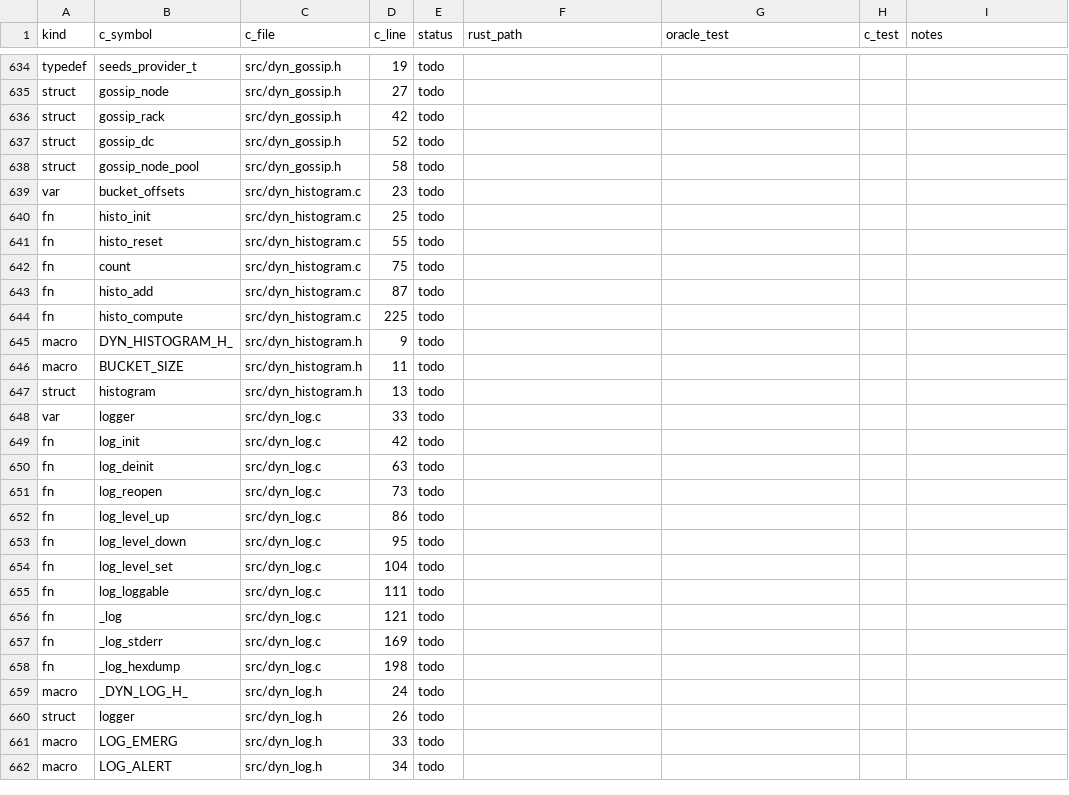
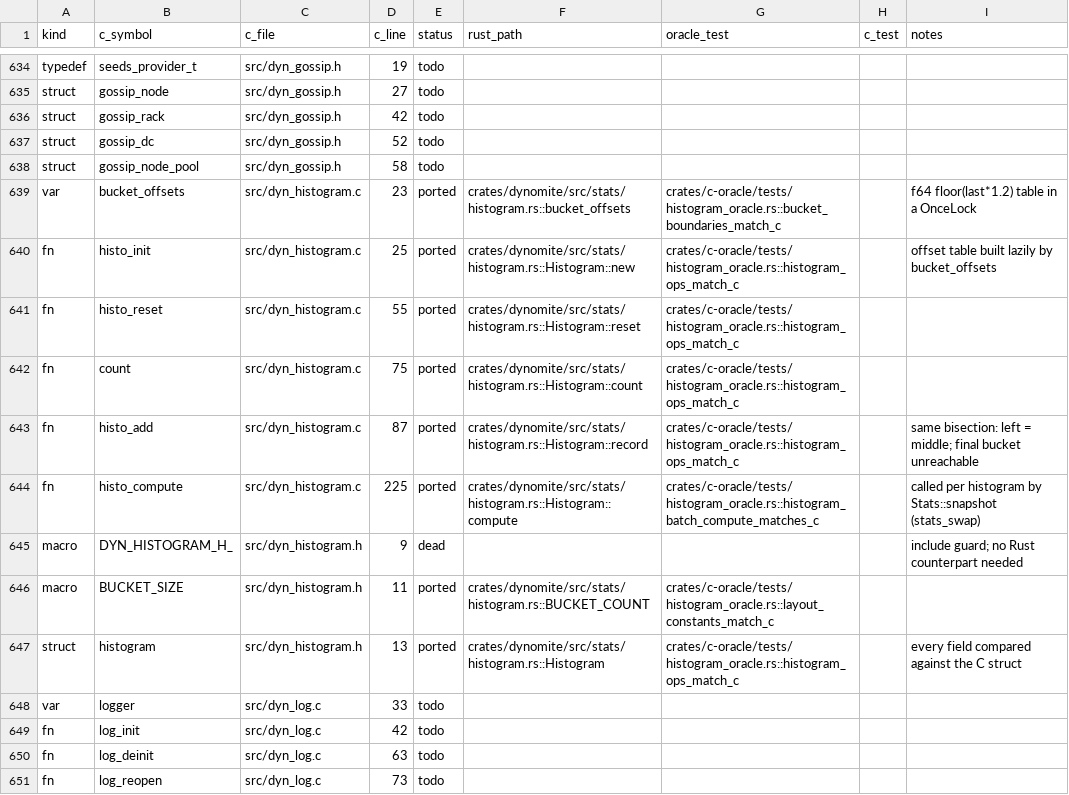
Before and after one commit to gburd/dynomite, a TSV file: docs/transliteration/ledger.tsv, drawn as a sheet; only a part is shown, gaps mark what is left out; the shorter side is filled out with more unchanged rows.

Commit message:
test(c-oracle): oracle the estimated histogram against C
Compile src/dyn_histogram.c into the oracle library and wrap
histo_init / histo_reset / histo_add / histo_compute over a
repr(C) mirror of struct histogram. histogram_oracle.rs drives the
C struct and dynomite::stats::Histogram with the same random
interleavings of add, compute, and reset (values biased to bucket
boundaries and u64::MAX) and compares buckets, count, val_max,
mean, val_95th, val_99th, and val_999th after every step. Fixed
cases cover every reachable bucket boundary, values past the table,
and empty / one / two element computes.

Negative controls: restoring the old partition_point bucket choice,
or returning 0 for a zero percentile threshold, each fail the oracle.

Ledger rows for src/dyn_histogram.c and .h are marked ported with
their oracle tests; the include guard is dead.

Refs: docs/transliteration/PLAN.md
Parity: docs/transliteration/ledger.tsv src/dyn_histogram.c
Signed-off-by: Greg Burd <greg@burd.me>

```diff
--- a/docs/transliteration/ledger.tsv
+++ b/docs/transliteration/ledger.tsv
@@ -638,11 +638,11 @@ struct	gossip_dc	src/dyn_gossip.h	52	todo
 struct	gossip_node_pool	src/dyn_gossip.h	58	todo				
-var	bucket_offsets	src/dyn_histogram.c	23	todo				
-fn	histo_init	src/dyn_histogram.c	25	todo				
-fn	histo_reset	src/dyn_histogram.c	55	todo				
-fn	count	src/dyn_histogram.c	75	todo				
-fn	histo_add	src/dyn_histogram.c	87	todo				
-fn	histo_compute	src/dyn_histogram.c	225	todo				
-macro	DYN_HISTOGRAM_H_	src/dyn_histogram.h	9	todo				
-macro	BUCKET_SIZE	src/dyn_histogram.h	11	todo				
-struct	histogram	src/dyn_histogram.h	13	todo				
+var	bucket_offsets	src/dyn_histogram.c	23	ported	crates/dynomite/src/stats/histogram.rs::bucket_offsets	crates/c-oracle/tests/histogram_oracle.rs::bucket_boundaries_match_c		f64 floor(last*1.2) table in a OnceLock
+fn	histo_init	src/dyn_histogram.c	25	ported	crates/dynomite/src/stats/histogram.rs::Histogram::new	crates/c-oracle/tests/histogram_oracle.rs::histogram_ops_match_c		offset table built lazily by bucket_offsets
+fn	histo_reset	src/dyn_histogram.c	55	ported	crates/dynomite/src/stats/histogram.rs::Histogram::reset	crates/c-oracle/tests/histogram_oracle.rs::histogram_ops_match_c		
+fn	count	src/dyn_histogram.c	75	ported	crates/dynomite/src/stats/histogram.rs::Histogram::count	crates/c-oracle/tests/histogram_oracle.rs::histogram_ops_match_c		
+fn	histo_add	src/dyn_histogram.c	87	ported	crates/dynomite/src/stats/histogram.rs::Histogram::record	crates/c-oracle/tests/histogram_oracle.rs::histogram_ops_match_c		same bisection: left = middle; final bucket unreachable
+fn	histo_compute	src/dyn_histogram.c	225	ported	crates/dynomite/src/stats/histogram.rs::Histogram::compute	crates/c-oracle/tests/histogram_oracle.rs::histogram_batch_compute_matches_c		called per histogram by Stats::snapshot (stats_swap)
+macro	DYN_HISTOGRAM_H_	src/dyn_histogram.h	9	dead				include guard; no Rust counterpart needed
+macro	BUCKET_SIZE	src/dyn_histogram.h	11	ported	crates/dynomite/src/stats/histogram.rs::BUCKET_COUNT	crates/c-oracle/tests/histogram_oracle.rs::layout_constants_match_c		
+struct	histogram	src/dyn_histogram.h	13	ported	crates/dynomite/src/stats/histogram.rs::Histogram	crates/c-oracle/tests/histogram_oracle.rs::histogram_ops_match_c		every field compared against the C struct
 var	logger	src/dyn_log.c	33	todo				
```
Also changed, not shown: 4 other files.
